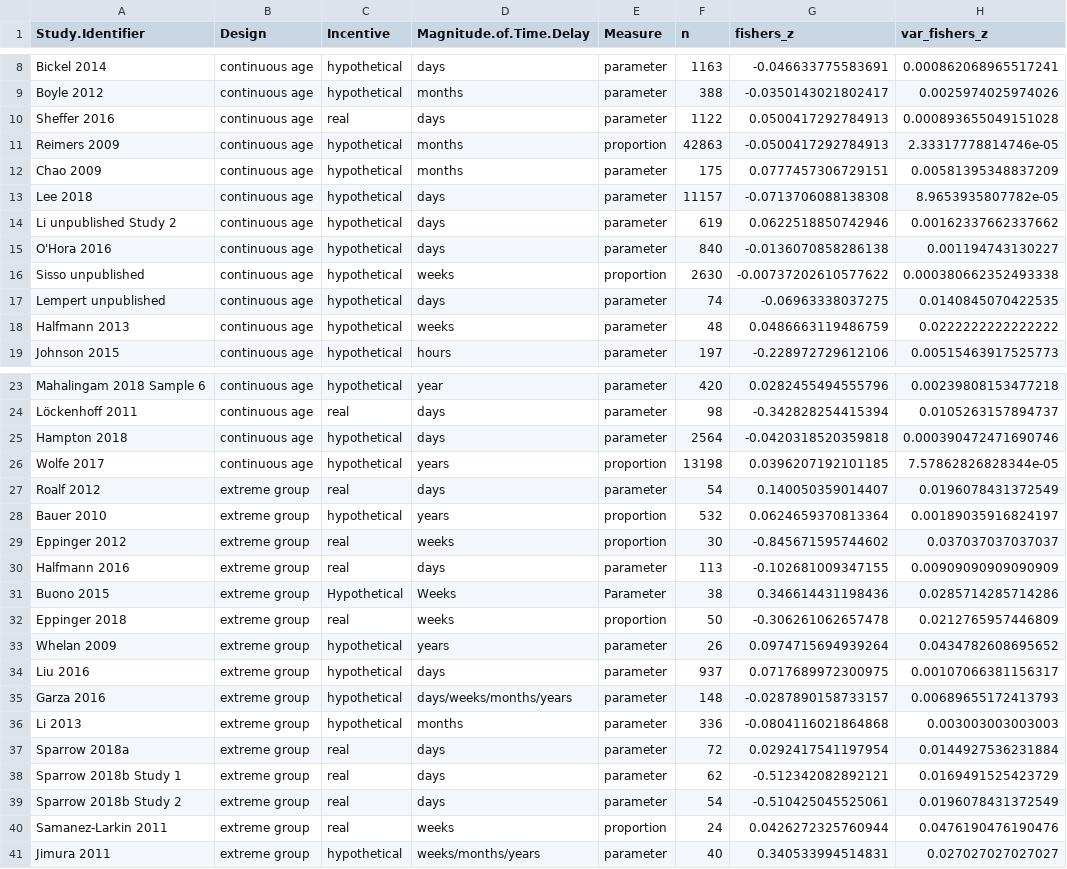
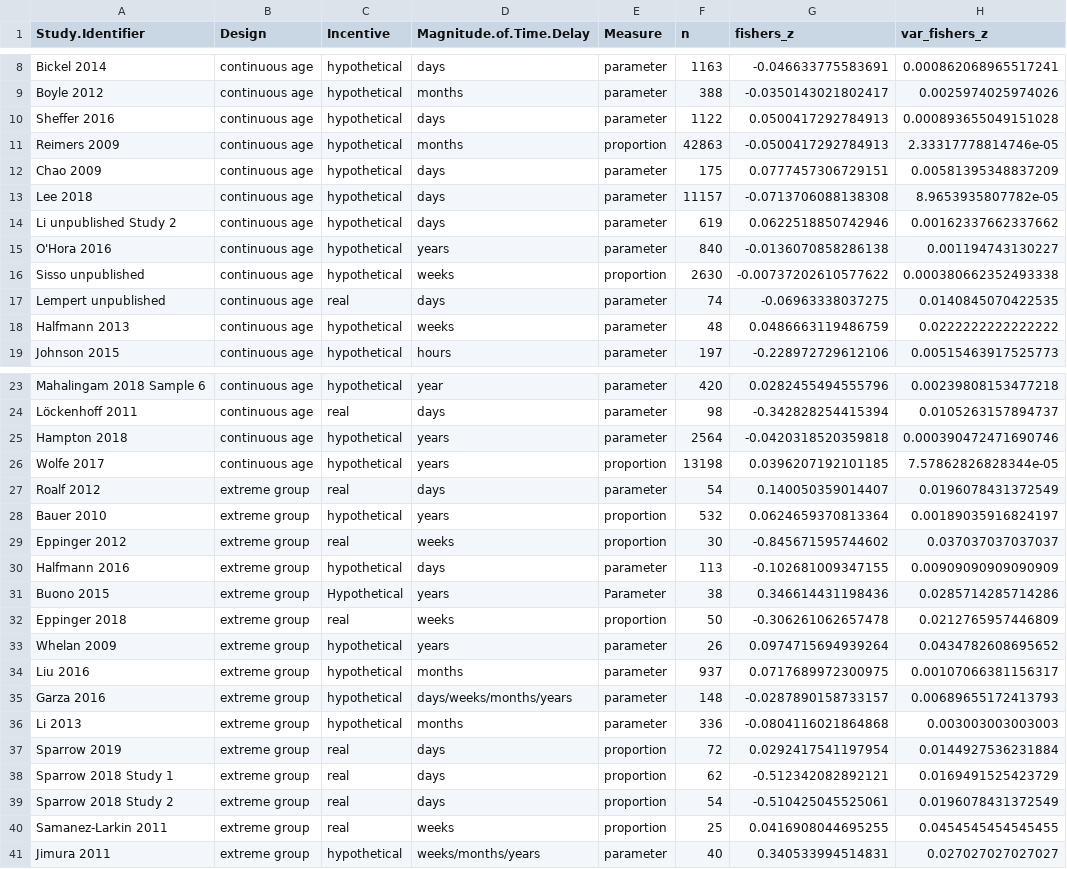
Before and after one commit to klsea/time_prefs_meta, a CSV file: output/effect_sizes.csv, drawn as a sheet; only a part is shown, gaps mark what is left out.

Commit message:
Rerun meta-analysis again with Sparrow data corrected

```diff
--- a/output/effect_sizes.csv
+++ b/output/effect_sizes.csv
@@ -9,10 +9,10 @@
 "Boyle 2012","continuous age","hypothetical","months","parameter",388,-0.0350143021802417,0.0025974025974026
-"Sheffer 2016","continuous age","real","days","parameter",1122,0.0500417292784913,0.000893655049151028
+"Sheffer 2016","continuous age","hypothetical","days","parameter",1122,0.0500417292784913,0.000893655049151028
 "Reimers 2009","continuous age","hypothetical","months","proportion",42863,-0.0500417292784913,2.33317778814746e-05
-"Chao 2009","continuous age","hypothetical","months","parameter",175,0.0777457306729151,0.00581395348837209
+"Chao 2009","continuous age","hypothetical","days","parameter",175,0.0777457306729151,0.00581395348837209
 "Lee 2018","continuous age","hypothetical","days","parameter",11157,-0.0713706088138308,8.9653935807782e-05
 "Li unpublished Study 2","continuous age","hypothetical","days","parameter",619,0.0622518850742946,0.00162337662337662
-"O'Hora 2016","continuous age","hypothetical","days","parameter",840,-0.0136070858286138,0.001194743130227
+"O'Hora 2016","continuous age","hypothetical","years","parameter",840,-0.0136070858286138,0.001194743130227
 "Sisso unpublished","continuous age","hypothetical","weeks","proportion",2630,-0.00737202610577622,0.000380662352493338
-"Lempert unpublished","continuous age","hypothetical","days","parameter",74,-0.06963338037275,0.0140845070422535
+"Lempert unpublished","continuous age","real","days","parameter",74,-0.06963338037275,0.0140845070422535
 "Halfmann 2013","continuous age","hypothetical","weeks","parameter",48,0.0486663119486759,0.0222222222222222
@@ -24,3 +24,3 @@
 "Löckenhoff 2011","continuous age","real","days","parameter",98,-0.342828254415394,0.0105263157894737
-"Hampton 2018","continuous age","hypothetical","days","parameter",2564,-0.0420318520359818,0.000390472471690746
+"Hampton 2018","continuous age","hypothetical","years","parameter",2564,-0.0420318520359818,0.000390472471690746
 "Wolfe 2017","continuous age","hypothetical","years","proportion",13198,0.0396207192101185,7.57862826828344e-05
@@ -29,13 +29,13 @@
 "Eppinger 2012","extreme group","real","weeks","proportion",30,-0.845671595744602,0.037037037037037
-"Halfmann 2016","extreme group","real","days","parameter",113,-0.102681009347155,0.00909090909090909
-"Buono 2015","extreme group","Hypothetical","Weeks","Parameter",38,0.346614431198436,0.0285714285714286
+"Halfmann 2016","extreme group","hypothetical","days","parameter",113,-0.102681009347155,0.00909090909090909
+"Buono 2015","extreme group","Hypothetical","years","Parameter",38,0.346614431198436,0.0285714285714286
 "Eppinger 2018","extreme group","real","weeks","proportion",50,-0.306261062657478,0.0212765957446809
 "Whelan 2009","extreme group","hypothetical","years","parameter",26,0.0974715694939264,0.0434782608695652
-"Liu 2016","extreme group","hypothetical","days","parameter",937,0.0717689972300975,0.00107066381156317
+"Liu 2016","extreme group","hypothetical","months","parameter",937,0.0717689972300975,0.00107066381156317
 "Garza 2016","extreme group","hypothetical","days/weeks/months/years","parameter ",148,-0.0287890158733157,0.00689655172413793
 "Li 2013","extreme group","hypothetical","months ","parameter",336,-0.0804116021864868,0.003003003003003
-"Sparrow 2018a","extreme group","real","days","parameter",72,0.0292417541197954,0.0144927536231884
-"Sparrow 2018b Study 1","extreme group","real","days","parameter",62,-0.512342082892121,0.0169491525423729
-"Sparrow 2018b Study 2","extreme group","real","days","parameter",54,-0.510425045525061,0.0196078431372549
-"Samanez-Larkin 2011","extreme group","real","weeks","proportion",24,0.0426272325760944,0.0476190476190476
+"Sparrow 2019","extreme group","real","days","proportion",72,0.0292417541197954,0.0144927536231884
+"Sparrow 2018 Study 1","extreme group","real","days","proportion",62,-0.512342082892121,0.0169491525423729
+"Sparrow 2018 Study 2","extreme group","real","days","proportion",54,-0.510425045525061,0.0196078431372549
+"Samanez-Larkin 2011","extreme group","real","weeks","proportion",25,0.0416908044695255,0.0454545454545455
 "Jimura 2011","extreme group","hypothetical","weeks/months/years","parameter",40,0.340533994514831,0.027027027027027
```
Also changed, not shown: 1 other file.
